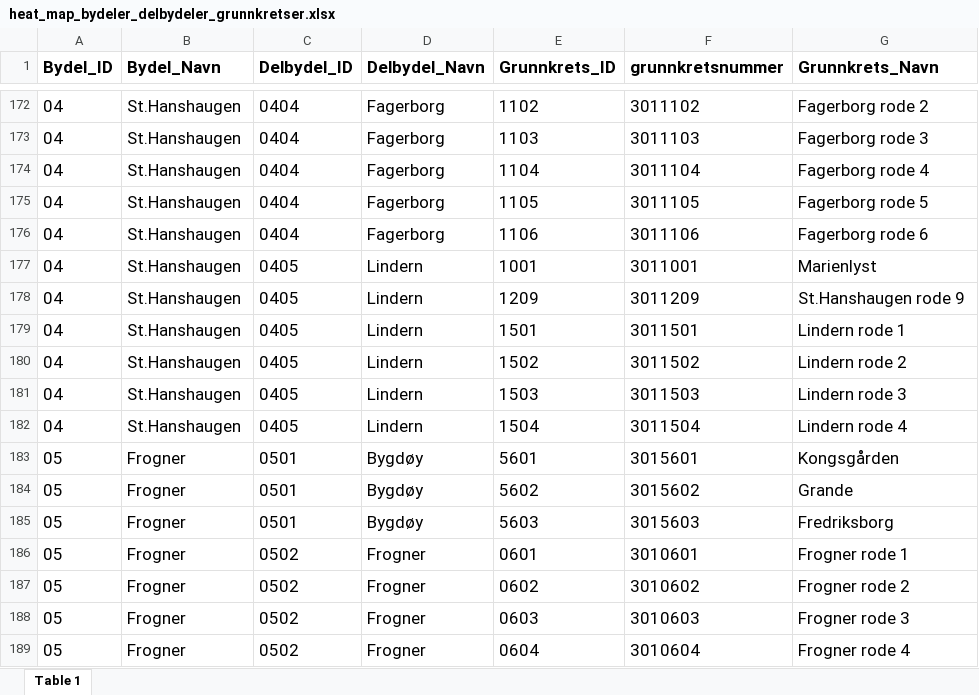
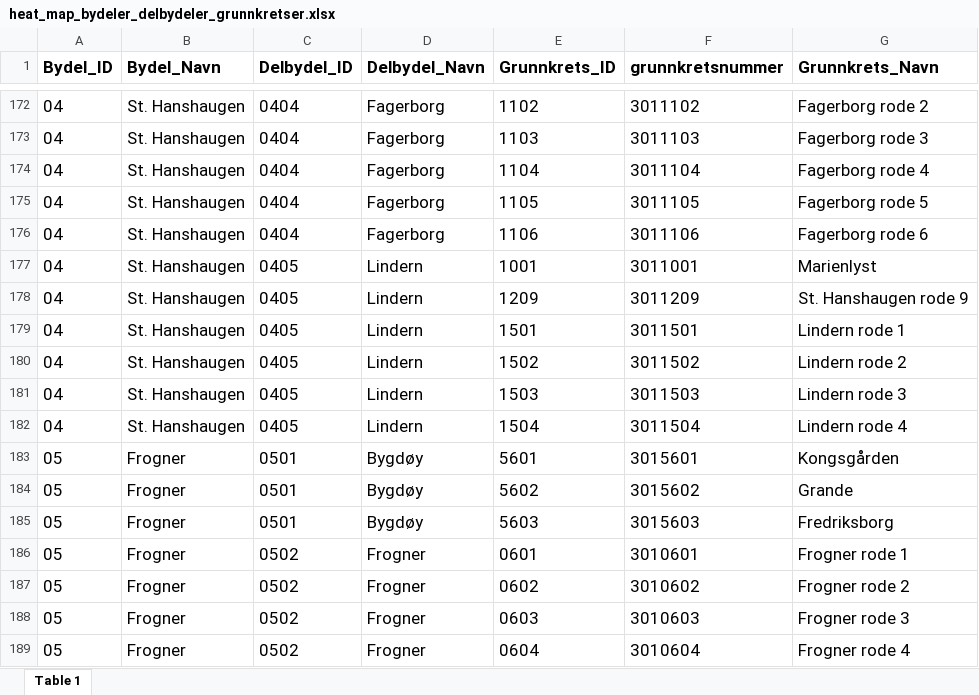
Before and after one commit to bendiknordeng/Applied-data-science, an Excel workbook: data/heat_map_bydeler_delbydeler_grunnkretser.xlsx, sheet Table 1, drawn as a sheet; only a part is shown, gaps mark what is left out; values as stored, in another font and other column widths than the file's, no borders; the diff covers the shown part only; the diff names each change by its address in the sheet, - before the commit and + after, or states it on an @@ line.

```diff
--- a/data/heat_map_bydeler_delbydeler_grunnkretser.xlsx (sheet Table 1)
+++ b/data/heat_map_bydeler_delbydeler_grunnkretser.xlsx (sheet Table 1)
-B172:B182 (Bydel_Navn): St.Hanshaugen
+B172:B182 (Bydel_Navn): St. Hanshaugen
-G178 (Grunnkrets_Navn): St.Hanshaugen rode 9
+G178 (Grunnkrets_Navn): St. Hanshaugen rode 9
```
Also changed, not shown: 37 edited cells elsewhere in this sheet, data/heat_map_bydel.xlsx, data/heat_map_bydel_plotting_values.xlsx, 10 other files.
